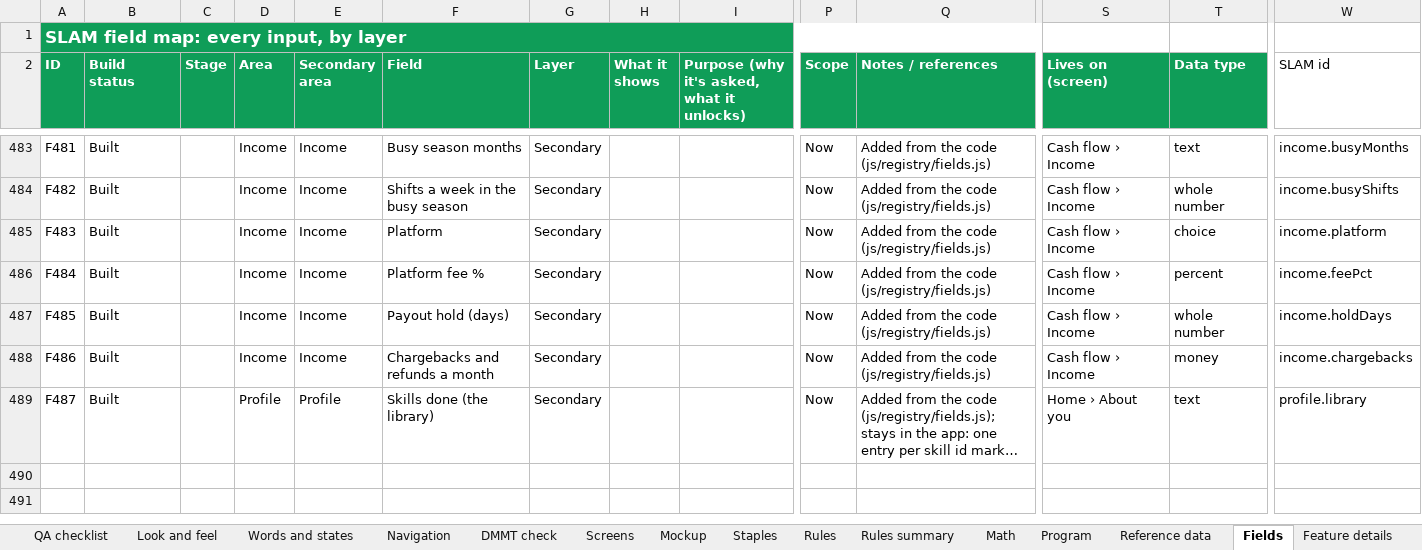
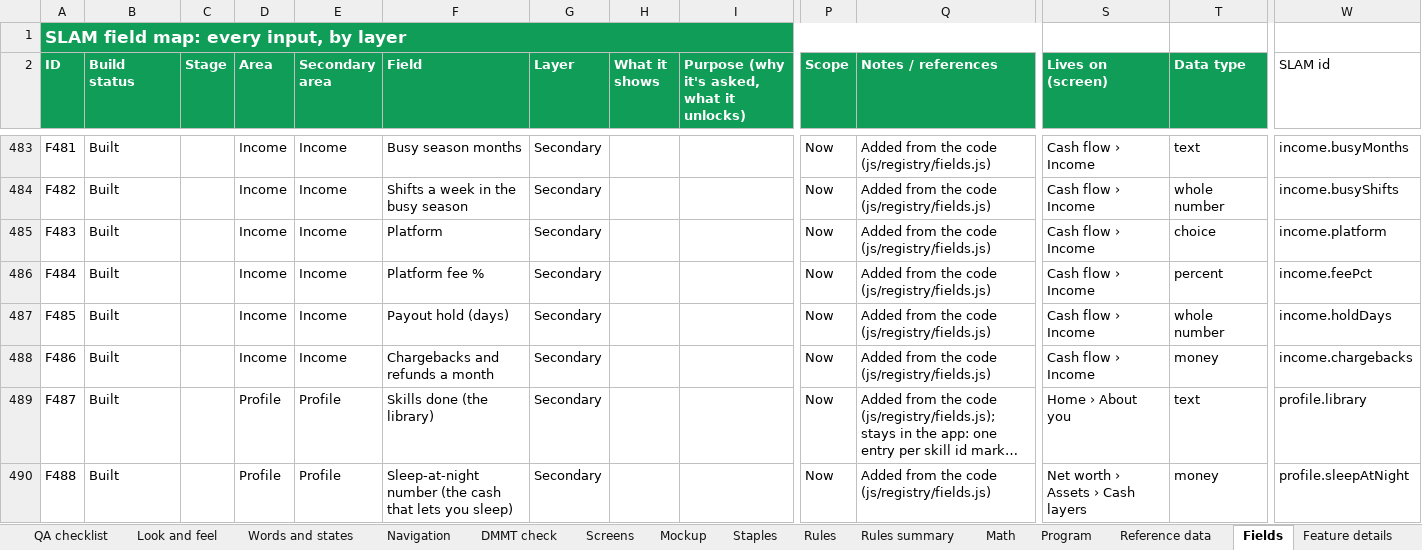
Before and after one commit to Sapphirestoneage/Slam, an Excel workbook: spec/SLAM Build Spec.xlsx, sheet Fields, drawn as a sheet; only a part is shown, gaps mark what is left out; long unchanged cells end in …; values as stored, in another font and other column widths than the file's, no borders; rows hold the shown columns only; the diff names each change by its address in the sheet, - before the commit and + after, or states it on an @@ line.

```diff
--- a/spec/SLAM Build Spec.xlsx (sheet Fields)
+++ b/spec/SLAM Build Spec.xlsx (sheet Fields)
+row 490: F488 | Built |  | Profile | Profile | Sleep-at-night number (the cash that lets you sleep) | Secondary |  |  | Now | Added from the code (js/registry/fields.js) | Net worth › Assets › Cash layers | money | profile.sleepAtNight
```
Also changed, not shown: 18 other files.
